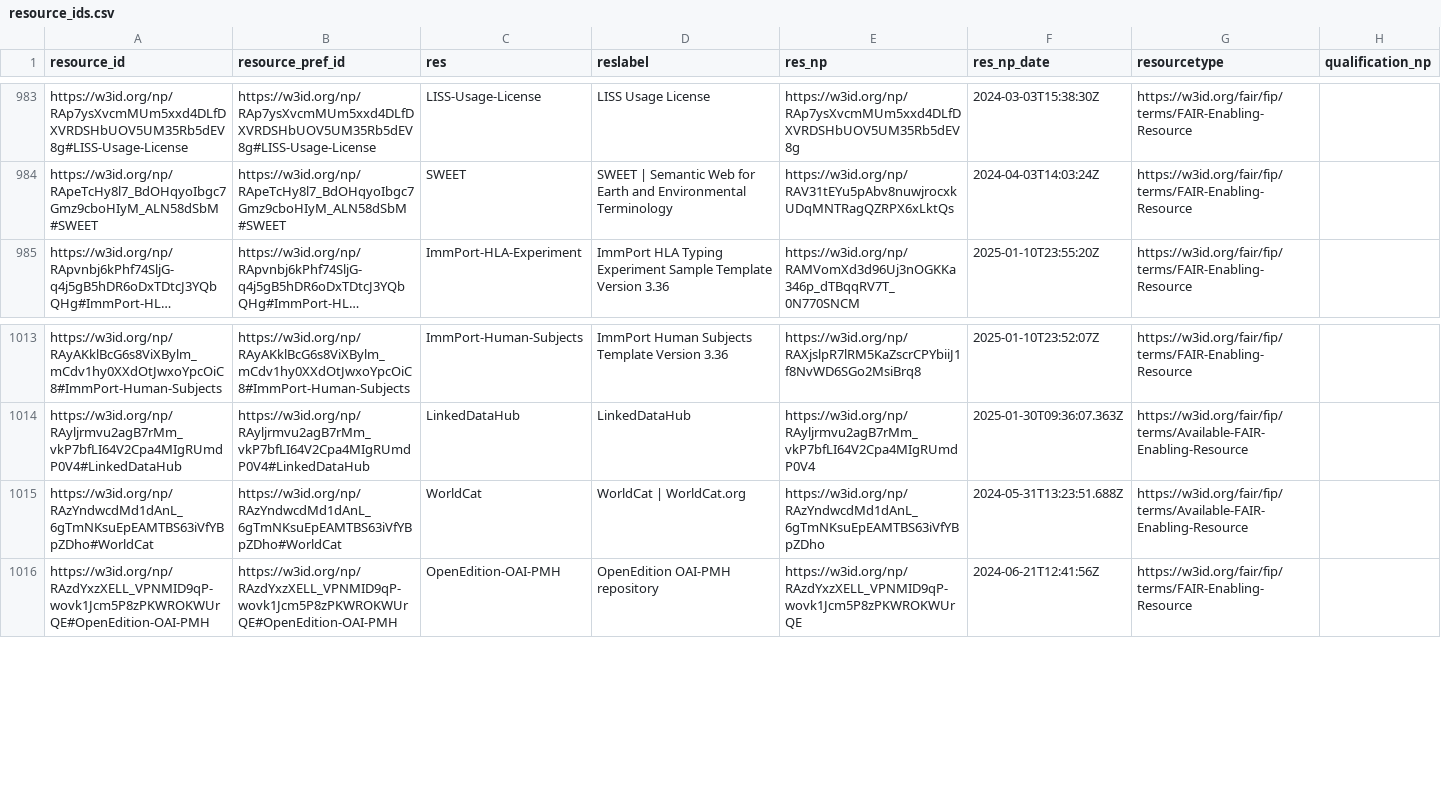
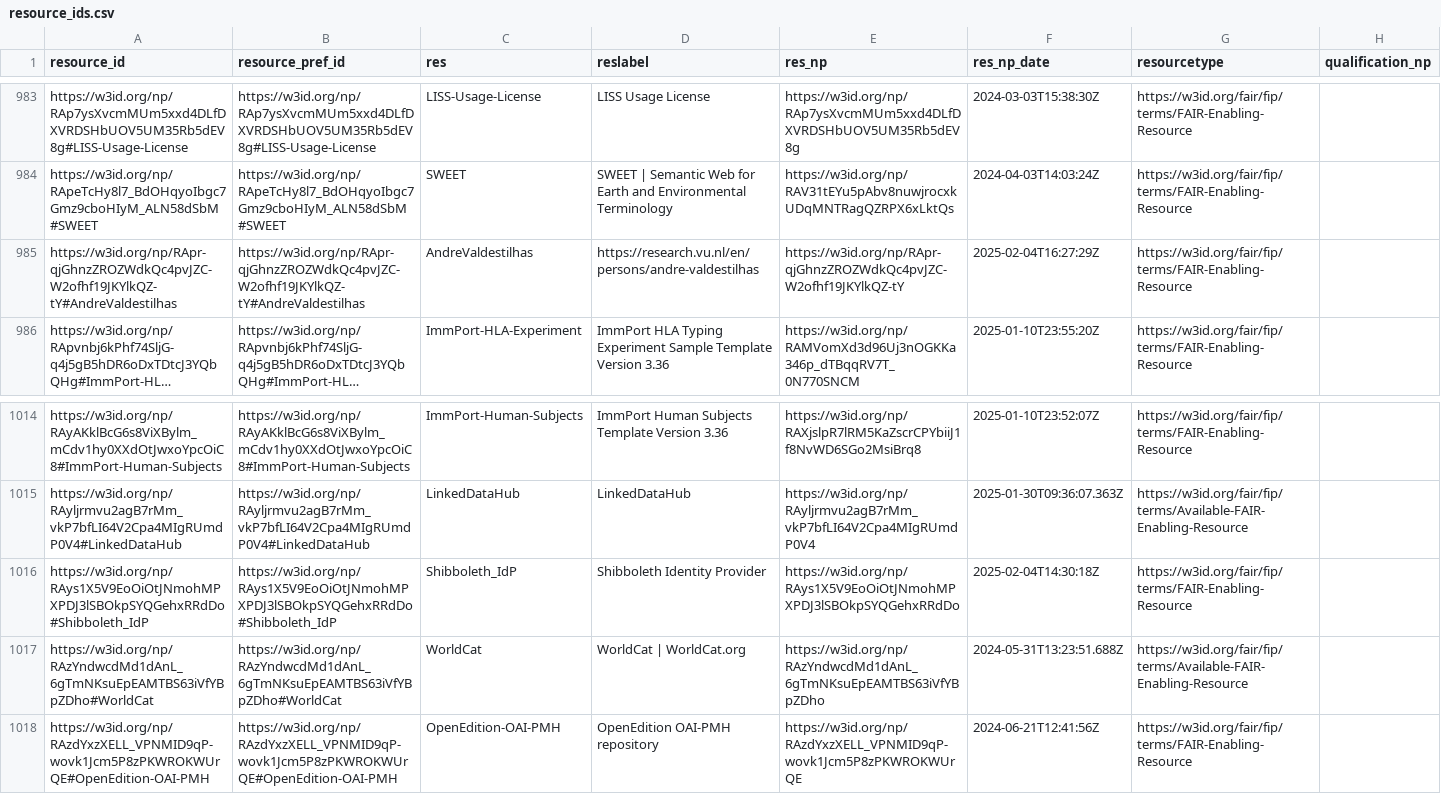
Before and after one commit to peta-pico/dsw-nanopub-api, a CSV file: tables/resource_ids.csv, drawn as a sheet; only a part is shown, gaps mark what is left out; long unchanged cells end in …; the diff names each change by its address in the sheet, - before the commit and + after, or states it on an @@ line.

Commit message:
Add tables

```diff
--- a/tables/resource_ids.csv
+++ b/tables/resource_ids.csv
+row 985: https://w3id.org/np/RApr-qjGhnzZROZWdkQc4pvJZC-W2ofhf19JKYlkQZ-tY#AndreValdestilhas | https://w3id.org/np/RApr-qjGhnzZROZWdkQc4pvJZC-W2ofhf19JKYlkQZ-tY#AndreValdestilhas | AndreValdestilhas | https://research.vu.nl/en/persons/andre-valdestilhas | https://w3id.org/np/RApr-qjGhnzZROZWdkQc4pvJZC-W2ofhf19JKYlkQZ-tY | 2025-02-04T16:27:29Z | https://w3id.org/fair/fip/terms/FAIR-Enabling-Resource
+row 1016: https://w3id.org/np/RAys1X5V9EoOiOtJNmohMPXPDJ3lSBOkpSYQGehxRRdDo#Shibboleth_IdP | https://w3id.org/np/RAys1X5V9EoOiOtJNmohMPXPDJ3lSBOkpSYQGehxRRdDo#Shibboleth_IdP | Shibboleth_IdP | Shibboleth Identity Provider | https://w3id.org/np/RAys1X5V9EoOiOtJNmohMPXPDJ3lSBOkpSYQGehxRRdDo | 2025-02-04T14:30:18Z | https://w3id.org/fair/fip/terms/FAIR-Enabling-Resource
```
Also changed, not shown: 1 other file.
